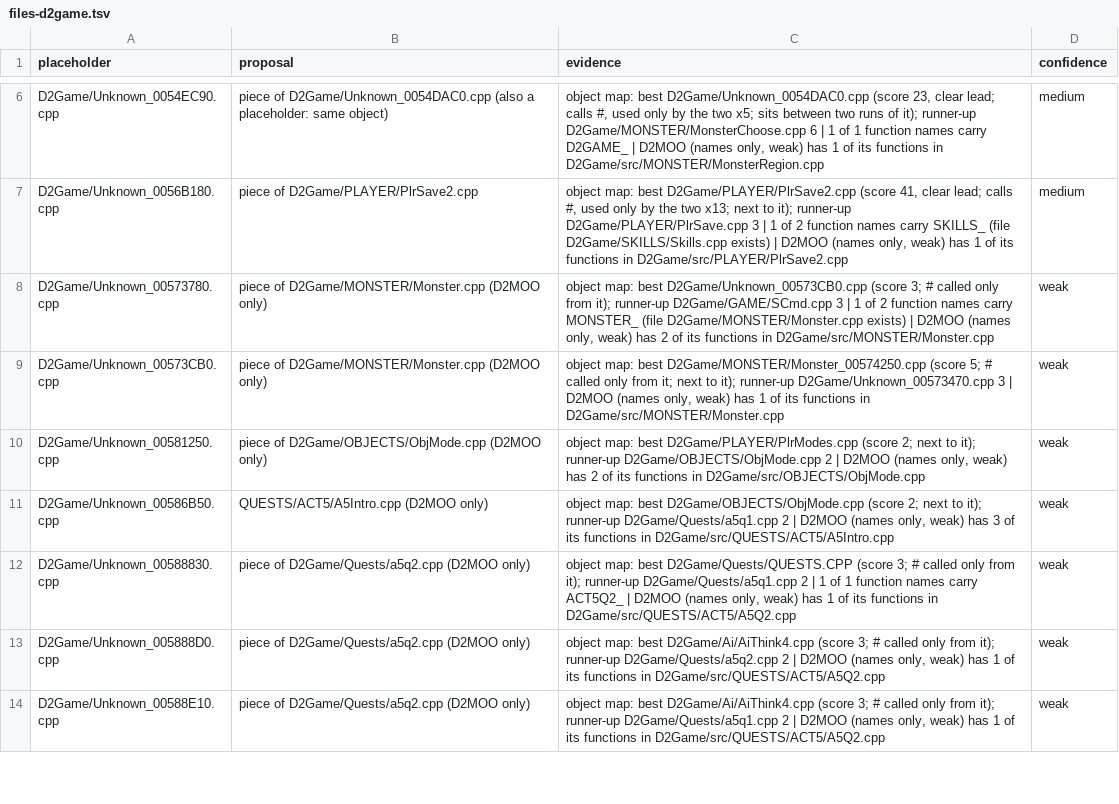
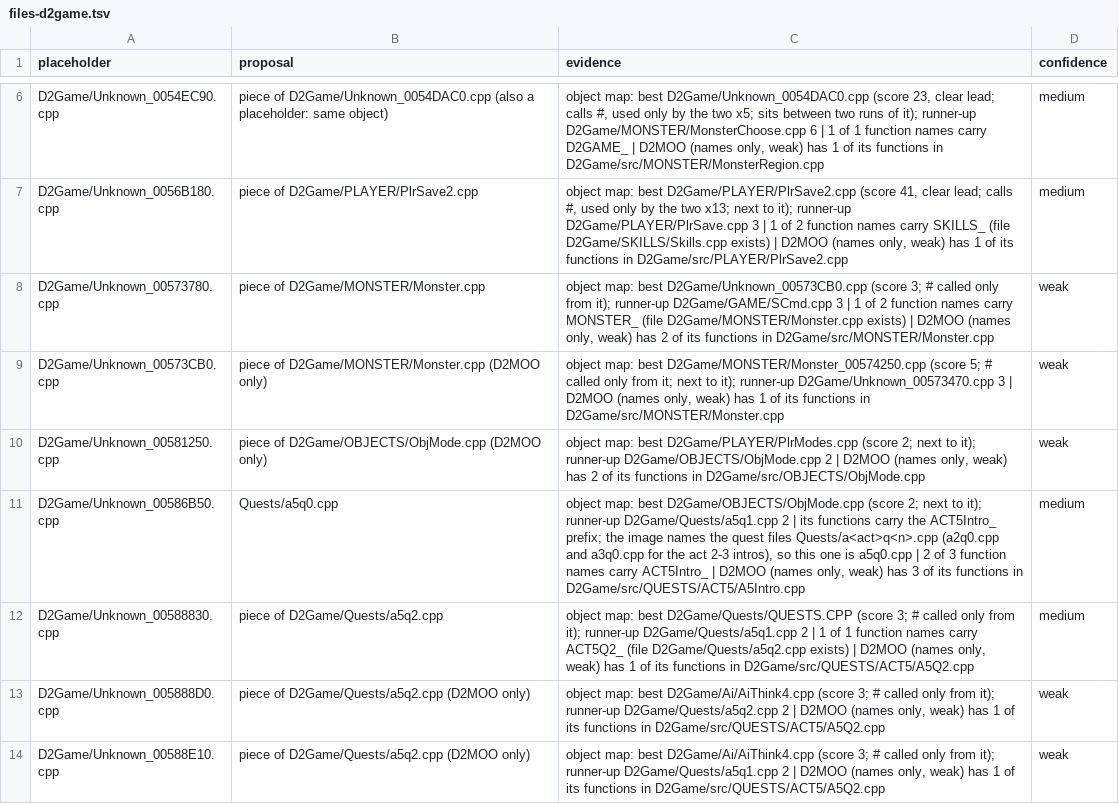
Before and after one commit to CaptainLegbreak/Iblis-Codex, a TSV file: lanes/names/files-d2game.tsv, drawn as a sheet; only a part is shown, gaps mark what is left out; the diff covers the shown part only.

```diff
--- a/lanes/names/files-d2game.tsv
+++ b/lanes/names/files-d2game.tsv
@@ -7,7 +7,7 @@ D2Game/Unknown_0054EC90.cpp	piece of D2Game/Unknown_0054DAC0.cpp (also a placeho
 D2Game/Unknown_0056B180.cpp	piece of D2Game/PLAYER/PlrSave2.cpp	object map: best D2Game/PLAYER/PlrSave2.cpp (score 41, clear lead; calls #, used only by the two x13; next to it); runner-up D2Game/PLAYER/PlrSave.cpp 3 | 1 of 2 function names carry SKILLS_ (file D2Game/SKILLS/Skills.cpp exists) | D2MOO (names only, weak) has 1 of its functions in D2Game/src/PLAYER/PlrSave2.cpp	medium
-D2Game/Unknown_00573780.cpp	piece of D2Game/MONSTER/Monster.cpp (D2MOO only)	object map: best D2Game/Unknown_00573CB0.cpp (score 3; # called only from it); runner-up D2Game/GAME/SCmd.cpp 3 | 1 of 2 function names carry MONSTER_ (file D2Game/MONSTER/Monster.cpp exists) | D2MOO (names only, weak) has 2 of its functions in D2Game/src/MONSTER/Monster.cpp	weak
+D2Game/Unknown_00573780.cpp	piece of D2Game/MONSTER/Monster.cpp	object map: best D2Game/Unknown_00573CB0.cpp (score 3; # called only from it); runner-up D2Game/GAME/SCmd.cpp 3 | 1 of 2 function names carry MONSTER_ (file D2Game/MONSTER/Monster.cpp exists) | D2MOO (names only, weak) has 2 of its functions in D2Game/src/MONSTER/Monster.cpp	weak
 D2Game/Unknown_00573CB0.cpp	piece of D2Game/MONSTER/Monster.cpp (D2MOO only)	object map: best D2Game/MONSTER/Monster_00574250.cpp (score 5; # called only from it; next to it); runner-up D2Game/Unknown_00573470.cpp 3 | D2MOO (names only, weak) has 1 of its functions in D2Game/src/MONSTER/Monster.cpp	weak
 D2Game/Unknown_00581250.cpp	piece of D2Game/OBJECTS/ObjMode.cpp (D2MOO only)	object map: best D2Game/PLAYER/PlrModes.cpp (score 2; next to it); runner-up D2Game/OBJECTS/ObjMode.cpp 2 | D2MOO (names only, weak) has 2 of its functions in D2Game/src/OBJECTS/ObjMode.cpp	weak
-D2Game/Unknown_00586B50.cpp	QUESTS/ACT5/A5Intro.cpp (D2MOO only)	object map: best D2Game/OBJECTS/ObjMode.cpp (score 2; next to it); runner-up D2Game/Quests/a5q1.cpp 2 | D2MOO (names only, weak) has 3 of its functions in D2Game/src/QUESTS/ACT5/A5Intro.cpp	weak
-D2Game/Unknown_00588830.cpp	piece of D2Game/Quests/a5q2.cpp (D2MOO only)	object map: best D2Game/Quests/QUESTS.CPP (score 3; # called only from it); runner-up D2Game/Quests/a5q1.cpp 2 | 1 of 1 function names carry ACT5Q2_ | D2MOO (names only, weak) has 1 of its functions in D2Game/src/QUESTS/ACT5/A5Q2.cpp	weak
+D2Game/Unknown_00586B50.cpp	Quests/a5q0.cpp	object map: best D2Game/OBJECTS/ObjMode.cpp (score 2; next to it); runner-up D2Game/Quests/a5q1.cpp 2 | its functions carry the ACT5Intro_ prefix; the image names the quest files Quests/a<act>q<n>.cpp (a2q0.cpp and a3q0.cpp for the act 2-3 intros), so this one is a5q0.cpp | 2 of 3 function names carry ACT5Intro_ | D2MOO (names only, weak) has 3 of its functions in D2Game/src/QUESTS/ACT5/A5Intro.cpp	medium
+D2Game/Unknown_00588830.cpp	piece of D2Game/Quests/a5q2.cpp	object map: best D2Game/Quests/QUESTS.CPP (score 3; # called only from it); runner-up D2Game/Quests/a5q1.cpp 2 | 1 of 1 function names carry ACT5Q2_ (file D2Game/Quests/a5q2.cpp exists) | D2MOO (names only, weak) has 1 of its functions in D2Game/src/QUESTS/ACT5/A5Q2.cpp	medium
 D2Game/Unknown_005888D0.cpp	piece of D2Game/Quests/a5q2.cpp (D2MOO only)	object map: best D2Game/Ai/AiThink4.cpp (score 3; # called only from it); runner-up D2Game/Quests/a5q2.cpp 2 | D2MOO (names only, weak) has 1 of its functions in D2Game/src/QUESTS/ACT5/A5Q2.cpp	weak
```
Also changed, not shown: 2 added rows and 14 edited cells elsewhere in this file, lanes/names/files-d2client.tsv, lanes/names/files-d2game-skipped.tsv, 9 other files.
